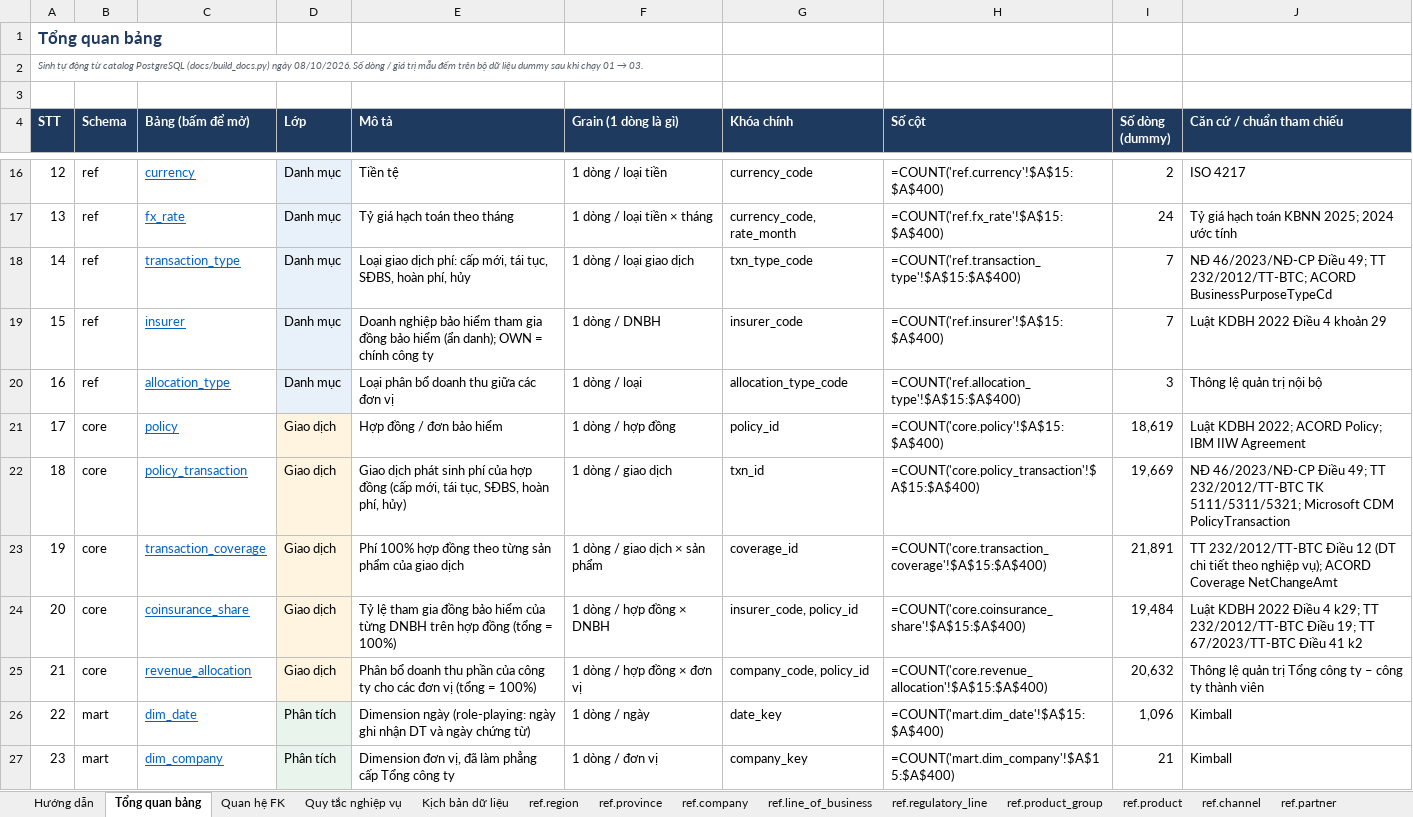
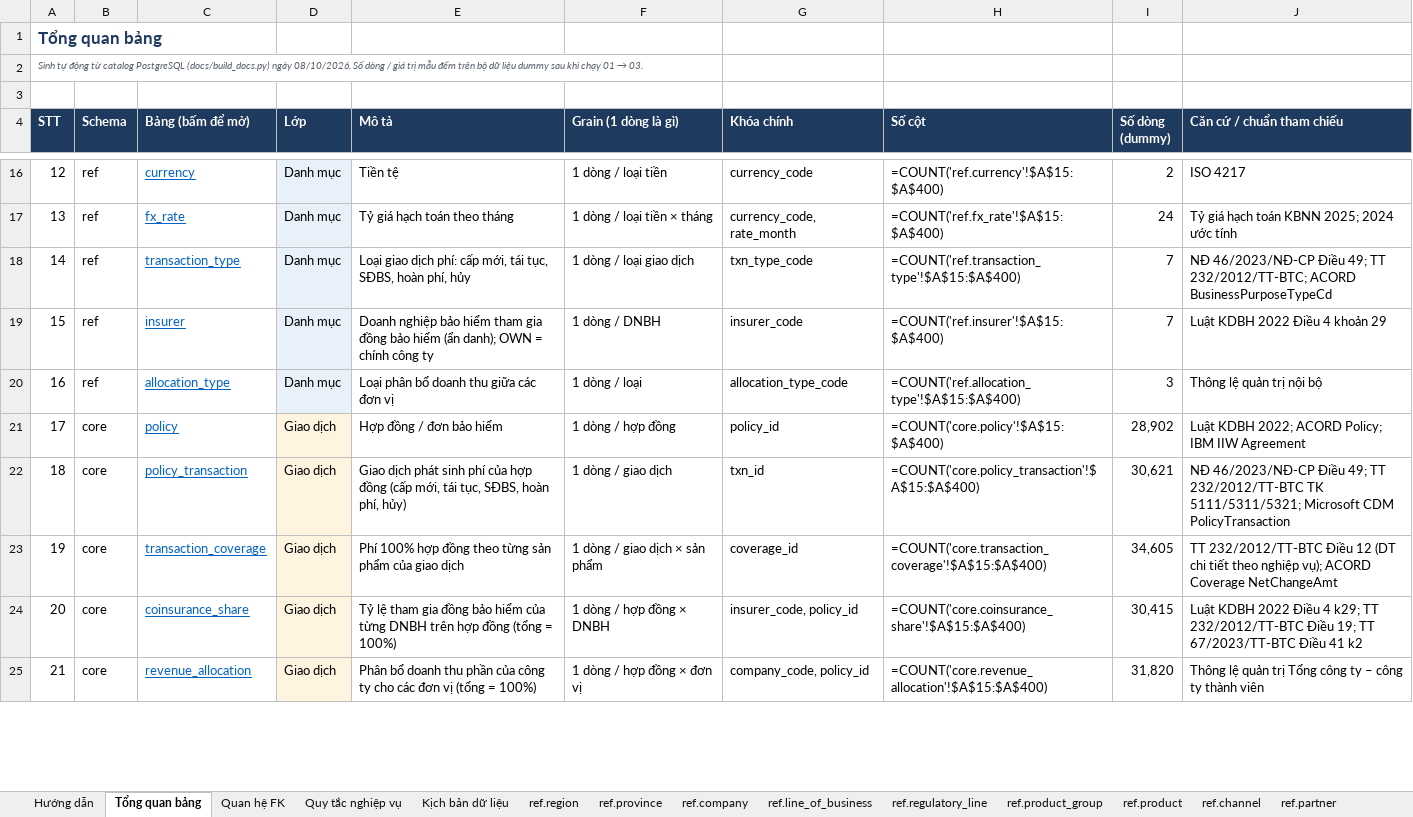
Before and after one commit to kaitosherlock/gendatainsurance, an Excel workbook: docs/Data_Dictionary_v2.xlsx, sheet Tổng quan bảng, drawn as a sheet; only a part is shown, gaps mark what is left out; values as stored, in another font and other column widths than the file's, no borders; formulas without a stored value are shown as written; the diff covers the shown part only; the diff names each change by its address in the sheet, - before the commit and + after, or states it on an @@ line.

```diff
--- a/docs/Data_Dictionary_v2.xlsx (sheet Tổng quan bảng)
+++ b/docs/Data_Dictionary_v2.xlsx (sheet Tổng quan bảng)
-I21 (Số dòng (dummy)): 18,619
+I21 (Số dòng (dummy)): 28,902
-I22 (Số dòng (dummy)): 19,669
+I22 (Số dòng (dummy)): 30,621
-I23 (Số dòng (dummy)): 21,891
+I23 (Số dòng (dummy)): 34,605
-I24 (Số dòng (dummy)): 19,484
+I24 (Số dòng (dummy)): 30,415
-I25 (Số dòng (dummy)): 20,632
+I25 (Số dòng (dummy)): 31,820
-row 26: 22 | mart | dim_date | Phân tích | Dimension ngày (role-playing: ngày ghi nhận DT và ngày chứng từ) | 1 dòng / ngày | date_key | =COUNT('mart.dim_date'!$A$15:$A$400) | 1,096 | Kimball
-row 27: 23 | mart | dim_company | Phân tích | Dimension đơn vị, đã làm phẳng cấp Tổng công ty | 1 dòng / đơn vị | company_key | =COUNT('mart.dim_company'!$A$15:$A$400) | 21 | Kimball
```
Also changed, not shown: 4 removed rows, 3 edited cells and row numbers in column A elsewhere in this sheet, sheet core.transaction_coverage, sheet Quan hệ FK, sheet Quy tắc nghiệp vụ, sheet core.policy_transaction, sheet core.policy, sheet Kịch bản dữ liệu, 4 more sheets, other sheet tabs, 2 other files.
